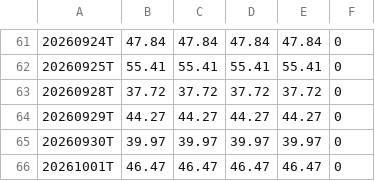
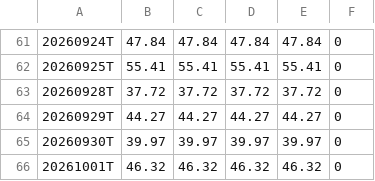
Before and after one commit to bereanthink-gif/gex-seeds, a CSV file: data/GLDGR.csv, drawn as a sheet; only a part is shown, gaps mark what is left out.

```diff
--- a/data/GLDGR.csv
+++ b/data/GLDGR.csv
@@ -65,2 +65,2 @@
 20260930T,39.97,39.97,39.97,39.97,0
-20261001T,46.47,46.47,46.47,46.47,0
+20261001T,46.32,46.32,46.32,46.32,0
```
Also changed, not shown: data/GLDZG.csv, data/QQQCW.csv, 6 other files.
